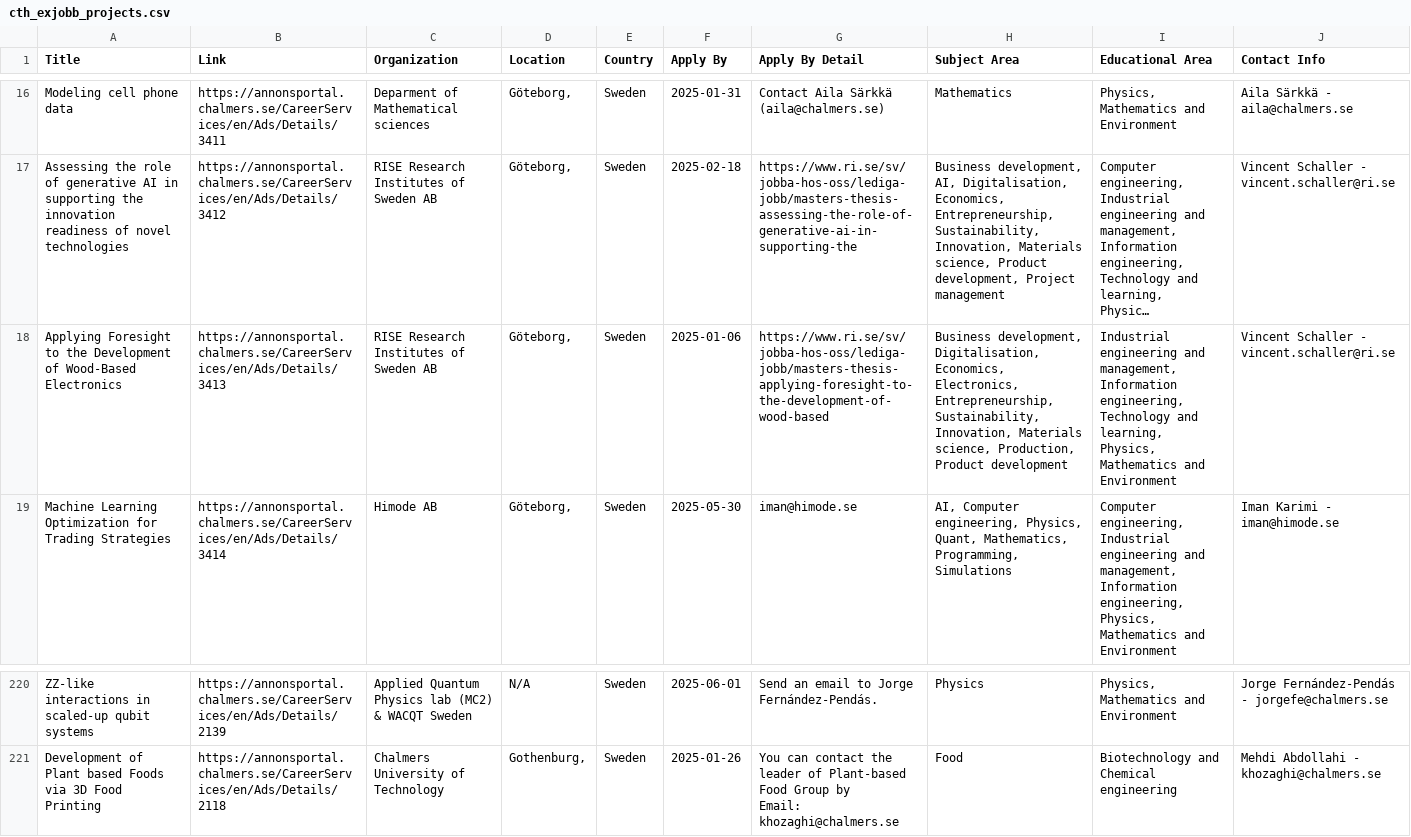
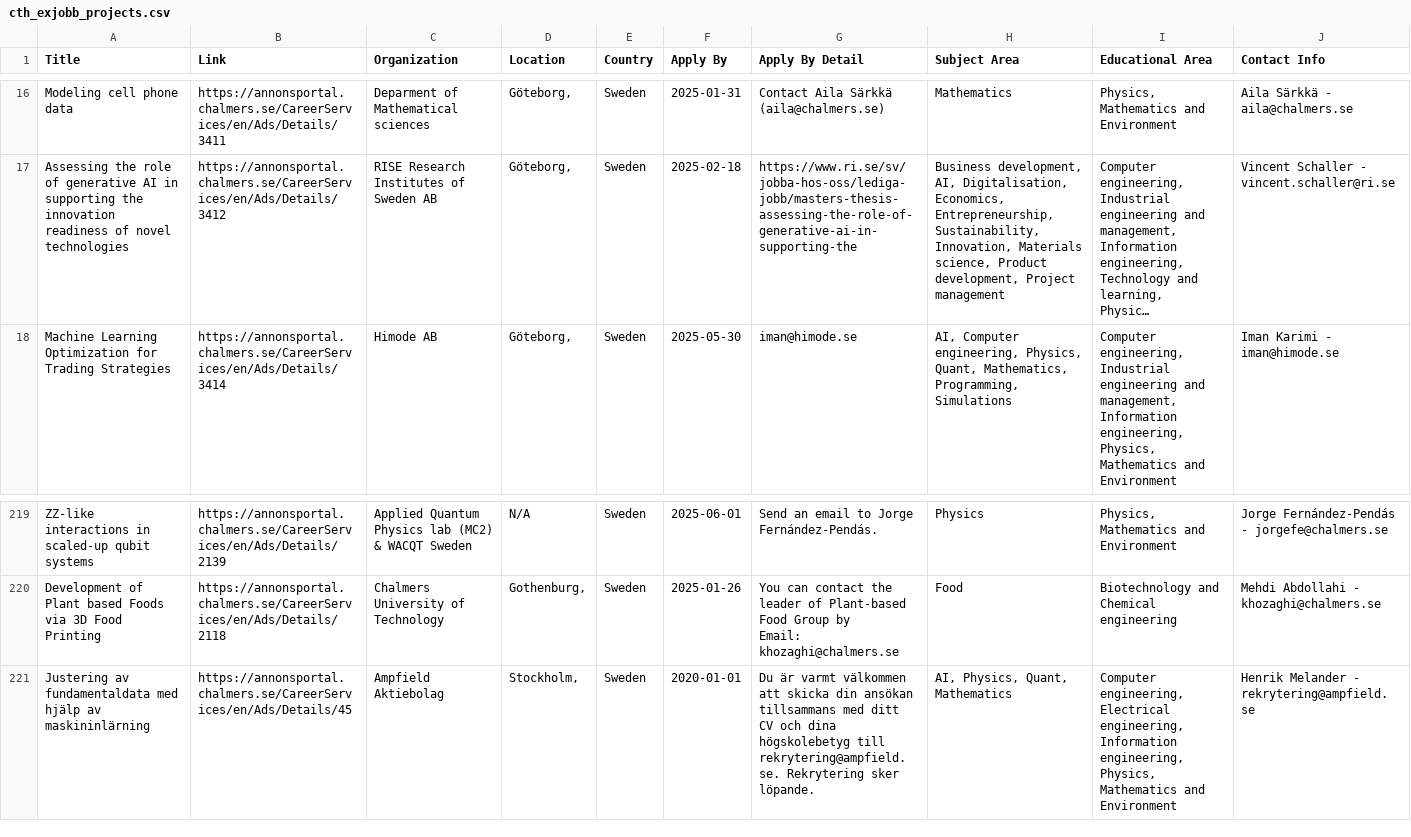
Before and after one commit to Qervas/exjobb, a CSV file: data/cth_exjobb_projects.csv, drawn as a sheet; only a part is shown, gaps mark what is left out; long unchanged cells end in …; removed rows and columns are numbered as before the commit, all else as after; the diff names each change by its address in the sheet, - before the commit and + after, or states it on an @@ line.

```diff
--- a/data/cth_exjobb_projects.csv
+++ b/data/cth_exjobb_projects.csv
-row 18: Applying Foresight to the Development of Wood-Based Electronics | https://annonsportal.chalmers.se/CareerServices/en/Ads/Details/3413 | RISE Research Institutes of Sweden AB | Göteborg, | Sweden | 2025-01-06 | https://www.ri.se/sv/jobba-hos-oss/lediga-jobb/masters-thesis-applying-foresight-to-the-development-of-wood-based | Business development, Digitalisation, Economics, Electronics, Entrepreneurship, Sustainability, Innovation, Materials science, Production, Product development | Industrial engineering and management, Information engineering, Technology and learning, Physics, Mathematics and Environment | Vincent Schaller - vincent.schaller@ri.se
+row 221: Justering av fundamentaldata med hjälp av maskininlärning | https://annonsportal.chalmers.se/CareerServices/en/Ads/Details/45 | Ampfield Aktiebolag | Stockholm, | Sweden | 2020-01-01 | Du är varmt välkommen att skicka din ansökan tillsammans med ditt CV och dina högskolebetyg till rekrytering@ampfield.se. Rekrytering sker löpande. | AI, Physics, Quant, Mathematics | Computer engineering, Electrical engineering, Information engineering, Physics, Mathematics and Environment | Henrik Melander - rekrytering@ampfield.se
```
Also changed, not shown: data/kth_exjobb_projects.csv.
